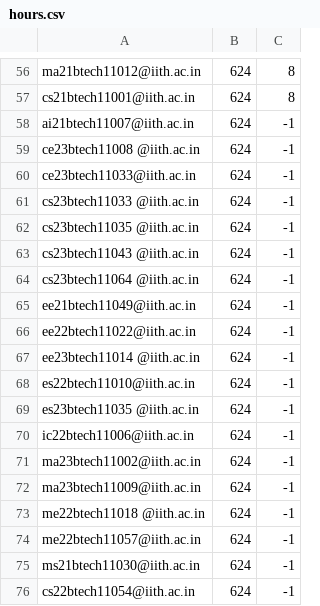
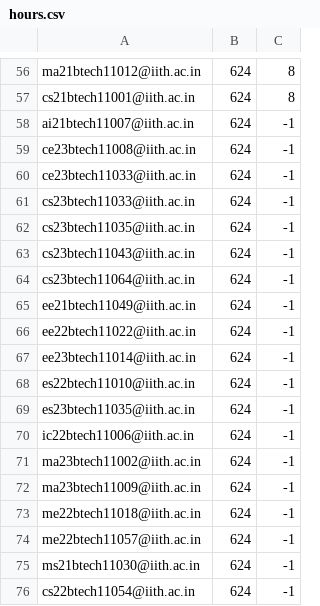
Before and after one commit to iith-nss/iith_nss_jekyll, a CSV file: hours.csv, drawn as a sheet; only a part is shown, gaps mark what is left out.

Commit message:
Fixed formatting issues

```diff
--- a/hours.csv
+++ b/hours.csv
@@ -58,13 +58,13 @@ cs21btech11001@iith.ac.in,624,8
 ai21btech11007@iith.ac.in,624,-1
-ce23btech11008 @iith.ac.in,624,-1
+ce23btech11008@iith.ac.in,624,-1
 ce23btech11033@iith.ac.in,624,-1
-cs23btech11033 @iith.ac.in,624,-1
-cs23btech11035 @iith.ac.in,624,-1
-cs23btech11043 @iith.ac.in,624,-1
-cs23btech11064 @iith.ac.in,624,-1
+cs23btech11033@iith.ac.in,624,-1
+cs23btech11035@iith.ac.in,624,-1
+cs23btech11043@iith.ac.in,624,-1
+cs23btech11064@iith.ac.in,624,-1
 ee21btech11049@iith.ac.in,624,-1
 ee22btech11022@iith.ac.in,624,-1
-ee23btech11014 @iith.ac.in,624,-1
+ee23btech11014@iith.ac.in,624,-1
 es22btech11010@iith.ac.in,624,-1
-es23btech11035 @iith.ac.in,624,-1
+es23btech11035@iith.ac.in,624,-1
 ic22btech11006@iith.ac.in,624,-1
@@ -72,3 +72,3 @@ ma23btech11002@iith.ac.in,624,-1
 ma23btech11009@iith.ac.in,624,-1
-me22btech11018 @iith.ac.in,624,-1
+me22btech11018@iith.ac.in,624,-1
 me22btech11057@iith.ac.in,624,-1
```
